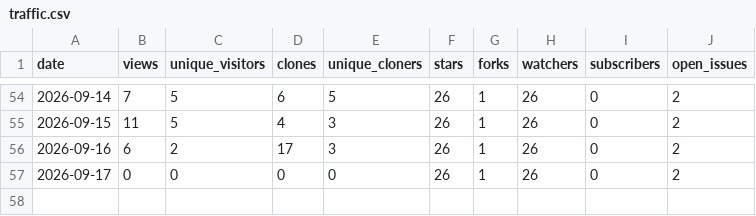
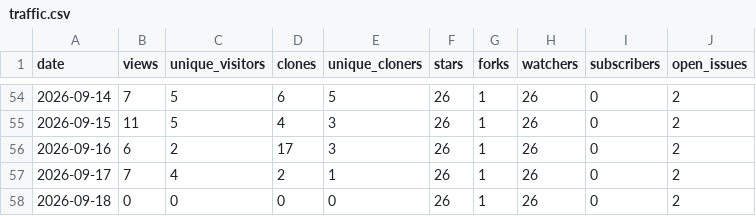
Before and after one commit to Resetnak/OpenStars, a CSV file: data/Resetnak/cooldeck/traffic.csv, drawn as a sheet; only a part is shown, gaps mark what is left out.

```diff
--- a/data/Resetnak/cooldeck/traffic.csv
+++ b/data/Resetnak/cooldeck/traffic.csv
@@ -56,2 +56,3 @@ date,views,unique_visitors,clones,unique_cloners,stars,forks,watchers,subscriber
 2026-09-16,6,2,17,3,26,1,26,0,2
-2026-09-17,0,0,0,0,26,1,26,0,2
+2026-09-17,7,4,2,1,26,1,26,0,2
+2026-09-18,0,0,0,0,26,1,26,0,2
```
Also changed, not shown: data/Resetnak/MakeView/traffic.csv, data/Resetnak/OpenStars/traffic.csv, 15 other files.
